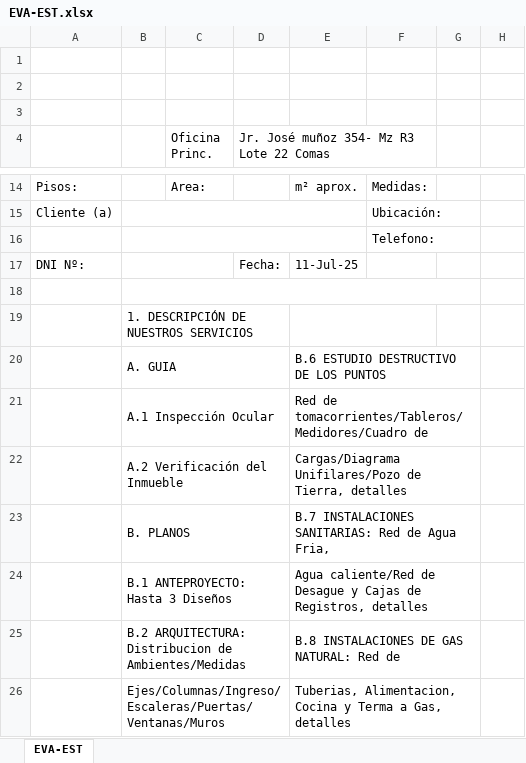
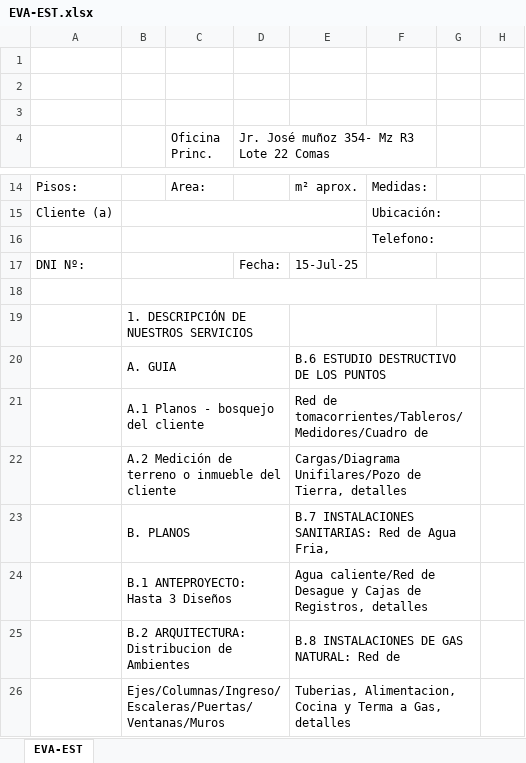
Before and after one commit to BrianVdeV/planosperu-app, an Excel workbook: backend/docs/EVA-EST.xlsx, sheet EVA-EST, drawn as a sheet; only a part is shown, gaps mark what is left out; values as stored, in another font and other column widths than the file's, no cell formats; charts and pictures not drawn; the diff covers the shown part only; the diff names each change by its address in the sheet, - before the commit and + after, or states it on an @@ line.

```diff
--- a/backend/docs/EVA-EST.xlsx (sheet EVA-EST)
+++ b/backend/docs/EVA-EST.xlsx (sheet EVA-EST)
-E17: 11-Jul-25
+E17: 15-Jul-25
-B21: A.1 Inspección Ocular
+B21: A.1 Planos - bosquejo del cliente
-B22: A.2 Verificación del Inmueble
+B22: A.2 Medición de terreno o inmueble del cliente
-B25: …Distribucion de Ambientes/Medidas
+B25: …Distribucion de Ambientes
```
Also changed, not shown: 1 added row, 3 removed rows, 15 edited cells and merged cells elsewhere in this sheet, cell formats, formulas that keep their value, charts or pictures, 5 other files.
